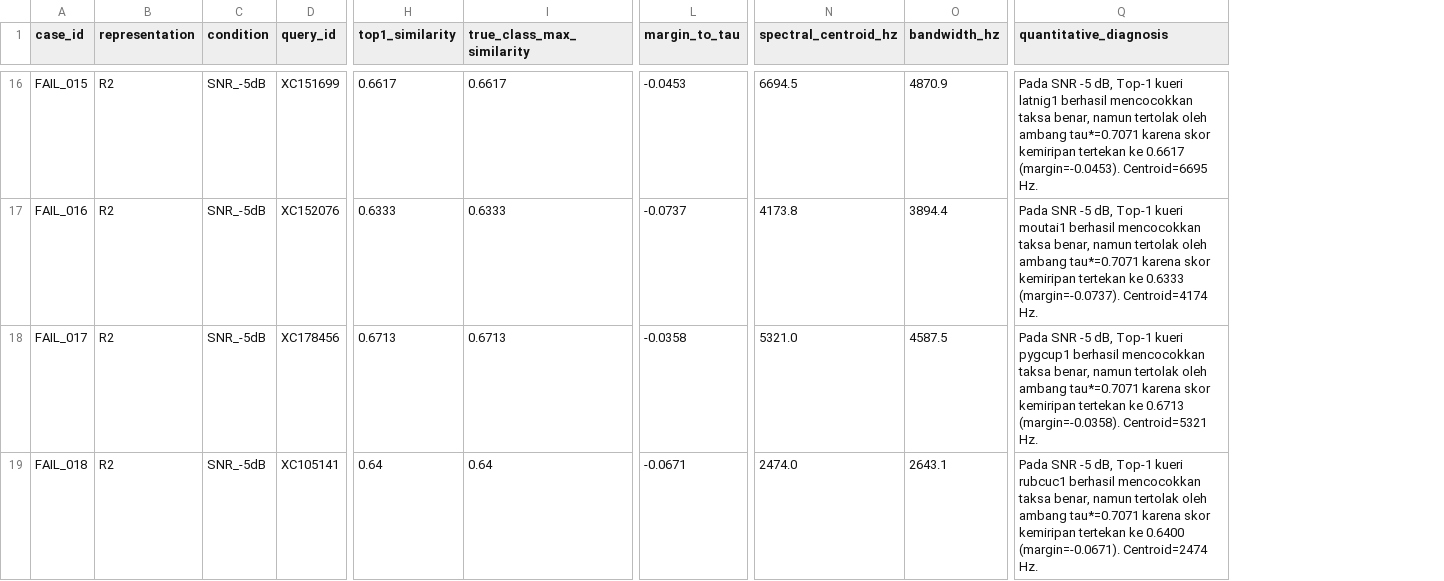
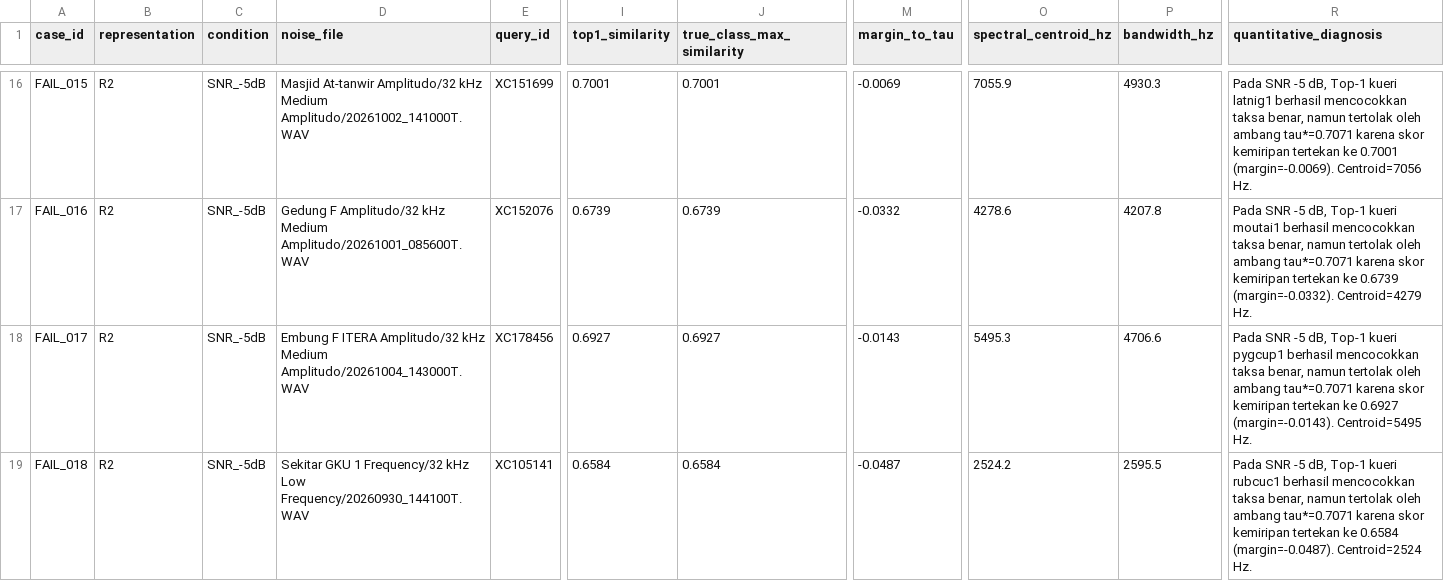
Before and after one commit to Data-Systems-and-Intelligent-Computing/DSIC-2706, a CSV file: paper/tables/failure_analysis_table.csv, drawn as a sheet; only a part is shown, gaps mark what is left out; addresses are those after the commit; the diff covers the shown part only; the diff names each change by its address in the sheet, - before the commit and + after, or states it on an @@ line.

```diff
--- a/paper/tables/failure_analysis_table.csv
+++ b/paper/tables/failure_analysis_table.csv
+column D (noise_file), rows 16-19: Masjid At-tanwir Amplitudo/32 kHz Medium Amplitudo/20261002_141000T.WAV | Gedung F Amplitudo/32 kHz Medium Amplitudo/20261001_085600T.WAV | Embung F ITERA Amplitudo/32 kHz Medium Amplitudo/20261004_143000T.WAV | Sekitar GKU 1 Frequency/32 kHz Low Frequency/20260930_144100T.WAV
-I16 (top1_similarity): 0.6617
+I16 (top1_similarity): 0.7001
-J16 (true_class_max_similarity): 0.6617
+J16 (true_class_max_similarity): 0.7001
-M16 (margin_to_tau): -0.0453
+M16 (margin_to_tau): -0.0069
-O16 (spectral_centroid_hz): 6694.5
+O16 (spectral_centroid_hz): 7055.9
-P16 (bandwidth_hz): 4870.9
+P16 (bandwidth_hz): 4930.3
-R16 (quantitative_diagnosis): …tertekan ke 0.6617 (margin=-0.0453). Centroid=6695 Hz.
+R16 (quantitative_diagnosis): …tertekan ke 0.7001 (margin=-0.0069). Centroid=7056 Hz.
-I17 (top1_similarity): 0.6333
+I17 (top1_similarity): 0.6739
-J17 (true_class_max_similarity): 0.6333
+J17 (true_class_max_similarity): 0.6739
-M17 (margin_to_tau): -0.0737
+M17 (margin_to_tau): -0.0332
-O17 (spectral_centroid_hz): 4173.8
+O17 (spectral_centroid_hz): 4278.6
-P17 (bandwidth_hz): 3894.4
+P17 (bandwidth_hz): 4207.8
-R17 (quantitative_diagnosis): …tertekan ke 0.6333 (margin=-0.0737). Centroid=4174 Hz.
+R17 (quantitative_diagnosis): …tertekan ke 0.6739 (margin=-0.0332). Centroid=4279 Hz.
-I18 (top1_similarity): 0.6713
+I18 (top1_similarity): 0.6927
-J18 (true_class_max_similarity): 0.6713
+J18 (true_class_max_similarity): 0.6927
-M18 (margin_to_tau): -0.0358
+M18 (margin_to_tau): -0.0143
-O18 (spectral_centroid_hz): 5321.0
+O18 (spectral_centroid_hz): 5495.3
-P18 (bandwidth_hz): 4587.5
+P18 (bandwidth_hz): 4706.6
-R18 (quantitative_diagnosis): …tertekan ke 0.6713 (margin=-0.0358). Centroid=5321 Hz.
+R18 (quantitative_diagnosis): …tertekan ke 0.6927 (margin=-0.0143). Centroid=5495 Hz.
-I19 (top1_similarity): 0.64
+I19 (top1_similarity): 0.6584
-J19 (true_class_max_similarity): 0.64
+J19 (true_class_max_similarity): 0.6584
-M19 (margin_to_tau): -0.0671
+M19 (margin_to_tau): -0.0487
-O19 (spectral_centroid_hz): 2474.0
+O19 (spectral_centroid_hz): 2524.2
-P19 (bandwidth_hz): 2643.1
+P19 (bandwidth_hz): 2595.5
-R19 (quantitative_diagnosis): …tertekan ke 0.6400 (margin=-0.0671). Centroid=2474 Hz.
+R19 (quantitative_diagnosis): …tertekan ke 0.6584 (margin=-0.0487). Centroid=2524 Hz.
```
Also changed, not shown: 132 edited cells elsewhere in this file, results/processed/failure_analysis_table.csv, results/raw/R0_Clean_raw.csv, 55 other files.
